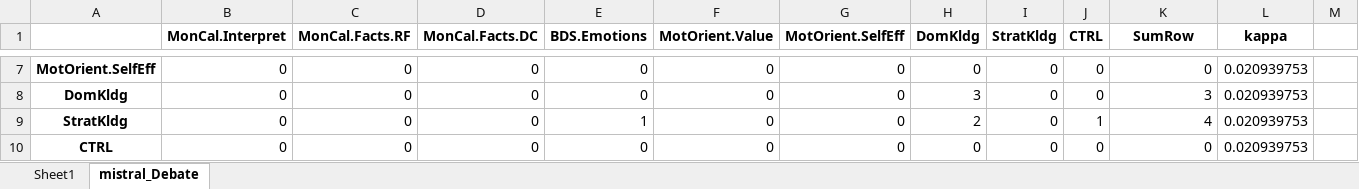
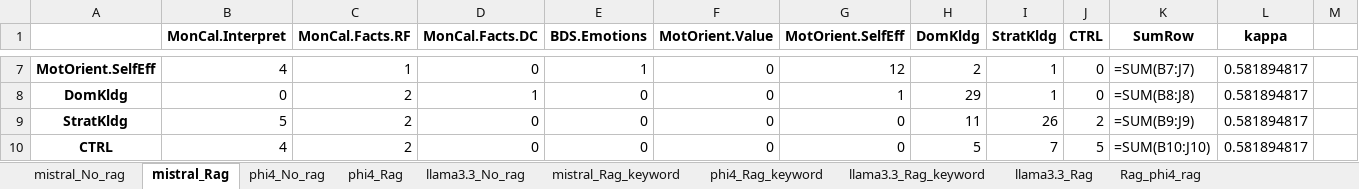
Before and after one commit to kmadou019/subjective-comment-clf, an Excel workbook: excel/matrix_cohen.xlsx, sheet mistral_Rag, drawn as a sheet; only a part is shown, gaps mark what is left out; values as stored, in another font and other column widths than the file's, no borders; formulas without a stored value are shown as written; the diff covers the shown part only; the diff names each change by its address in the sheet, - before the commit and + after, or states it on an @@ line.

```diff
--- a/excel/matrix_cohen.xlsx (sheet mistral_Rag)
+++ b/excel/matrix_cohen.xlsx (sheet mistral_Rag)
-sheet tab: Sheet1
+sheet tab: mistral_No_rag
-sheet tab: mistral_Debate
+sheet tab: mistral_Rag
+sheet tab: phi4_No_rag
+sheet tab: phi4_Rag
+sheet tab: llama3.3_No_rag
+sheet tab: mistral_Rag_keyword
+sheet tab: phi4_Rag_keyword
+sheet tab: llama3.3_Rag_keyword
+sheet tab: llama3.3_Rag
+sheet tab: Rag_phi4_rag
-B7 (MonCal.Interpret): 0
+B7 (MonCal.Interpret): 4
-C7 (MonCal.Facts.RF): 0
+C7 (MonCal.Facts.RF): 1
-E7 (BDS.Emotions): 0
+E7 (BDS.Emotions): 1
-G7 (MotOrient.SelfEff): 0
+G7 (MotOrient.SelfEff): 12
-H7 (DomKldg): 0
+H7 (DomKldg): 2
-I7:I8 (StratKldg): 0
+I7:I8 (StratKldg): 1
-K7 (SumRow): 0
+K7 (SumRow): =SUM(B7:J7)
-L7:L10 (kappa): 0.020939753
+L7:L10 (kappa): 0.581894817
-C8:C10 (MonCal.Facts.RF): 0
+C8:C10 (MonCal.Facts.RF): 2
-D8 (MonCal.Facts.DC): 0
+D8 (MonCal.Facts.DC): 1
-G8 (MotOrient.SelfEff): 0
+G8 (MotOrient.SelfEff): 1
-H8 (DomKldg): 3
+H8 (DomKldg): 29
-K8 (SumRow): 3
+K8 (SumRow): =SUM(B8:J8)
-B9 (MonCal.Interpret): 0
+B9 (MonCal.Interpret): 5
-E9 (BDS.Emotions): 1
+E9 (BDS.Emotions): 0
-H9 (DomKldg): 2
+H9 (DomKldg): 11
-I9 (StratKldg): 0
+I9 (StratKldg): 26
-J9 (CTRL): 1
+J9 (CTRL): 2
-K9 (SumRow): 4
+K9 (SumRow): =SUM(B9:J9)
-B10 (MonCal.Interpret): 0
+B10 (MonCal.Interpret): 4
-H10 (DomKldg): 0
+H10 (DomKldg): 5
-I10 (StratKldg): 0
+I10 (StratKldg): 7
-J10 (CTRL): 0
+J10 (CTRL): 5
-K10 (SumRow): 0
+K10 (SumRow): =SUM(B10:J10)
```
Also changed, not shown: 1 added row and 41 edited cells elsewhere in this sheet, sheet mistral_No_rag, excel/performance.xlsx, 3 other files.
